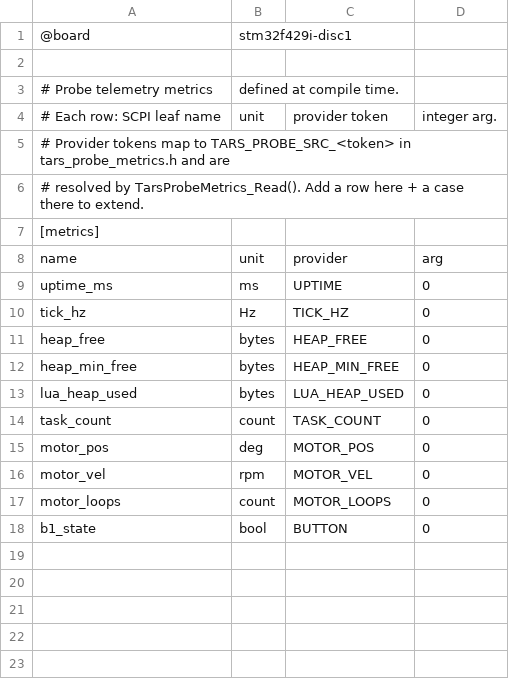
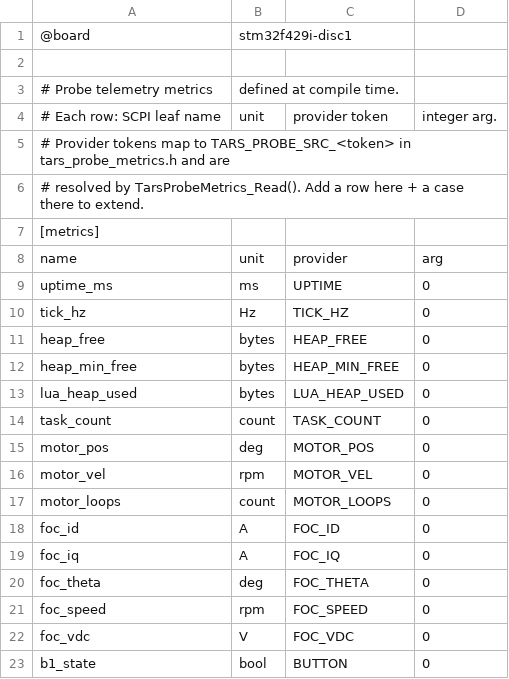
Before and after one commit to zhang1career/tars, a CSV file: tools/probe/metrics.csv, drawn as a sheet; the diff names each change by its address in the sheet, - before the commit and + after, or states it on an @@ line.

```diff
--- a/tools/probe/metrics.csv
+++ b/tools/probe/metrics.csv
+row 18: foc_id | A | FOC_ID | 0
+row 19: foc_iq | A | FOC_IQ | 0
+row 20: foc_theta | deg | FOC_THETA | 0
+row 21: foc_speed | rpm | FOC_SPEED | 0
+row 22: foc_vdc | V | FOC_VDC | 0
```
Also changed, not shown: tools/pinmap/stm32f429i-disc1.csv, 22 other files.
